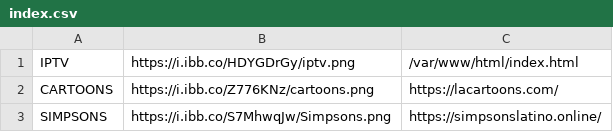
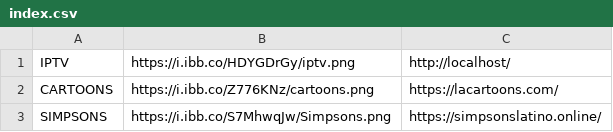
Before and after one commit to galvanoteca2001/FLOW, a CSV file: index.csv, drawn as a sheet.

Commit message:
Update index.csv

```diff
--- a/index.csv
+++ b/index.csv
@@ -1,2 +1,2 @@
-IPTV ,https://i.ibb.co/HDYGDrGy/iptv.png,/var/www/html/index.html
+IPTV ,https://i.ibb.co/HDYGDrGy/iptv.png,http://localhost/
 CARTOONS,https://i.ibb.co/Z776KNz/cartoons.png,https://lacartoons.com/
```
